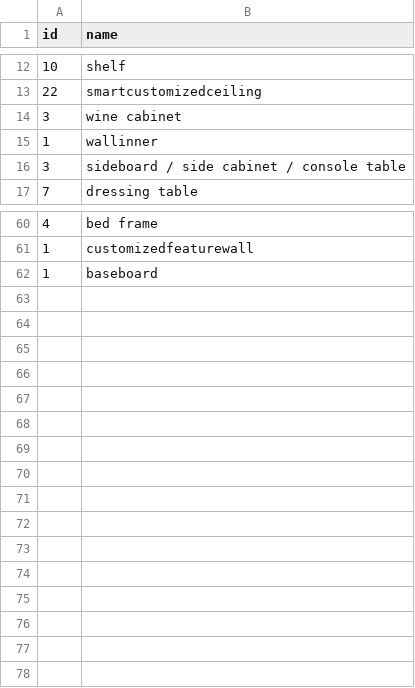
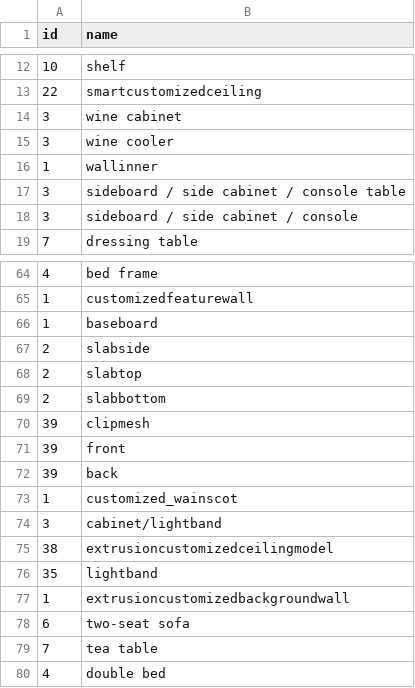
Before and after one commit to Venkyyy88/Synthetic_ImageGenerator_Human_Robot_IndustrialSafety, a CSV file: resources/front_3D/3D_front_nyu_mapping.csv, drawn as a sheet; only a part is shown, gaps mark what is left out; the diff covers the shown part only; the diff names each change by its address in the sheet, - before the commit and + after, or states it on an @@ line.

Commit message:
fix(Front3DLoader): add nyu mappings for new 3D front classes.

```diff
--- a/resources/front_3D/3D_front_nyu_mapping.csv
+++ b/resources/front_3D/3D_front_nyu_mapping.csv
+row 15: 3 | wine cooler
+row 18: 3 | sideboard / side cabinet / console
+row 67: 2 | slabside
+row 68: 2 | slabtop
+row 69: 2 | slabbottom
+row 70: 39 | clipmesh
+row 71: 39 | front
+row 72: 39 | back
+row 73: 1 | customized_wainscot
+row 74: 3 | cabinet/lightband
+row 75: 38 | extrusioncustomizedceilingmodel
+row 76: 35 | lightband
+row 77: 1 | extrusioncustomizedbackgroundwall
+row 78: 6 | two-seat sofa
+row 79: 7 | tea table
+row 80: 4 | double bed
```
Also changed, not shown: 2 added rows elsewhere in this file.
